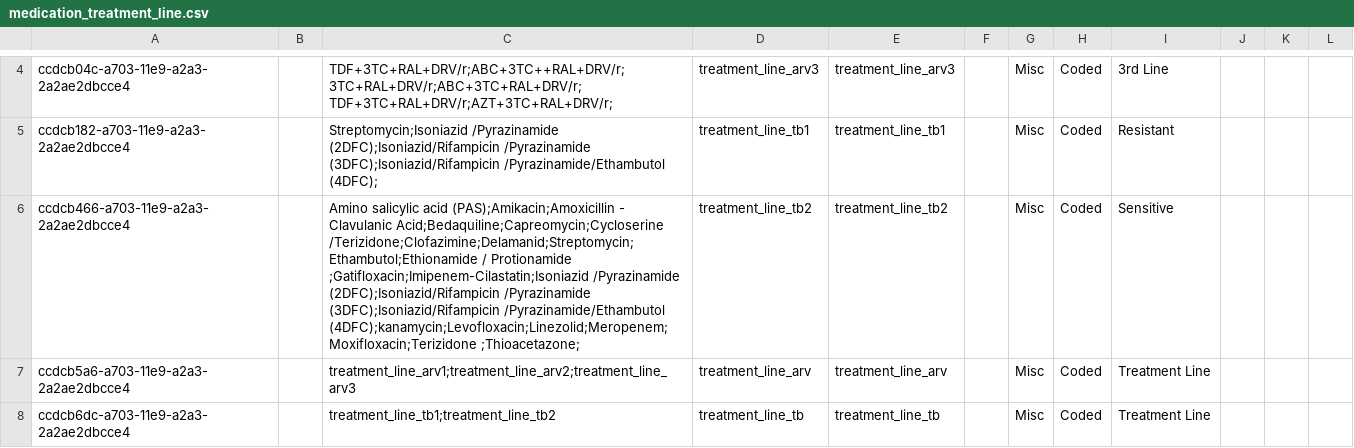
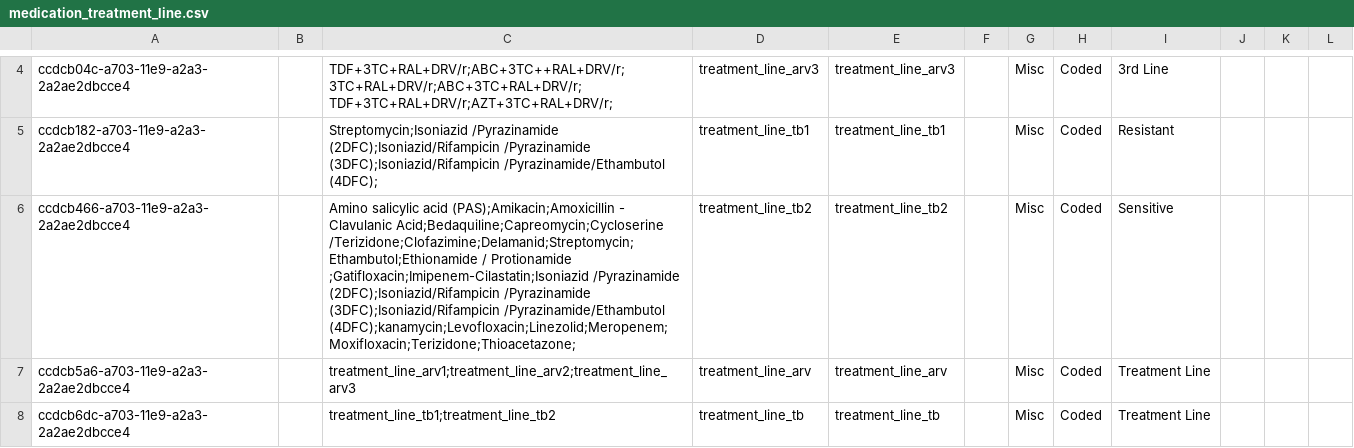
Before and after one commit to esaude/sesp-bahmni-metadata, a CSV file: configuration/concepts/medication_treatment_line.csv, drawn as a sheet; only a part is shown, gaps mark what is left out.

Commit message:
Fix Terizidone issue

```diff
--- a/configuration/concepts/medication_treatment_line.csv
+++ b/configuration/concepts/medication_treatment_line.csv
@@ -5,3 +5,3 @@ ccdcb04c-a703-11e9-a2a3-2a2ae2dbcce4,,TDF+3TC+RAL+DRV/r;ABC+3TC++RAL+DRV/r;3TC+R
 ccdcb182-a703-11e9-a2a3-2a2ae2dbcce4,,Streptomycin;Isoniazid /Pyrazinamide (2DFC);Isoniazid/Rifampicin /Pyrazinamide (3DFC);Isoniazid/Rifampicin /Pyrazinamide/Ethambutol (4DFC);,treatment_line_tb1,treatment_line_tb1,,Misc,Coded,Resistant,,,,
-ccdcb466-a703-11e9-a2a3-2a2ae2dbcce4,,Amino salicylic acid (PAS);Amikacin;Amoxicillin - Clavulanic Acid;Bedaquiline;Capreomycin;Cycloserine /Terizidone;Clofazimine;Delamanid;Streptomycin;Ethambutol;Ethionamide / Protionamide ;Gatifloxacin;Imipenem-Cilastatin;Isoniazid /Pyrazinamide (2DFC);Isoniazid/Rifampicin /Pyrazinamide (3DFC);Isoniazid/Rifampicin /Pyrazinamide/Ethambutol (4DFC);kanamycin;Levofloxacin;Linezolid;Meropenem;Moxifloxacin;Terizidone ;Thioacetazone;,treatment_line_tb2,treatment_line_tb2,,Misc,Coded,Sensitive,,,,
+ccdcb466-a703-11e9-a2a3-2a2ae2dbcce4,,Amino salicylic acid (PAS);Amikacin;Amoxicillin - Clavulanic Acid;Bedaquiline;Capreomycin;Cycloserine /Terizidone;Clofazimine;Delamanid;Streptomycin;Ethambutol;Ethionamide / Protionamide ;Gatifloxacin;Imipenem-Cilastatin;Isoniazid /Pyrazinamide (2DFC);Isoniazid/Rifampicin /Pyrazinamide (3DFC);Isoniazid/Rifampicin /Pyrazinamide/Ethambutol (4DFC);kanamycin;Levofloxacin;Linezolid;Meropenem;Moxifloxacin;Terizidone;Thioacetazone;,treatment_line_tb2,treatment_line_tb2,,Misc,Coded,Sensitive,,,,
 ccdcb5a6-a703-11e9-a2a3-2a2ae2dbcce4,,treatment_line_arv1;treatment_line_arv2;treatment_line_arv3,treatment_line_arv,treatment_line_arv,,Misc,Coded,Treatment Line,,,,
```
